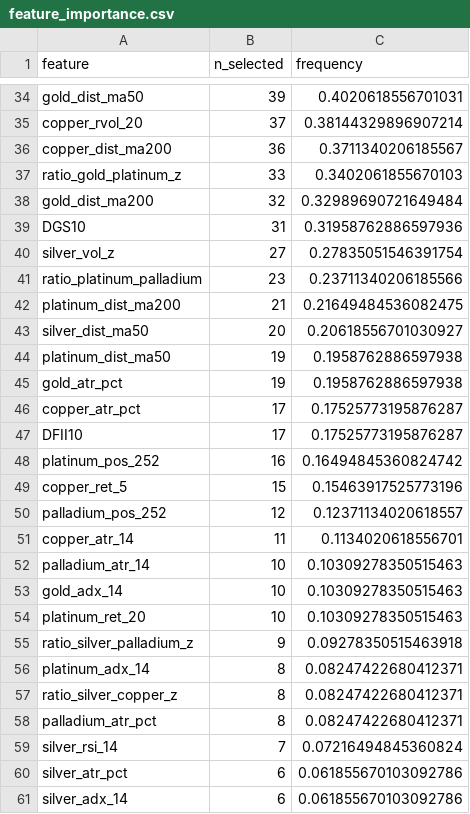
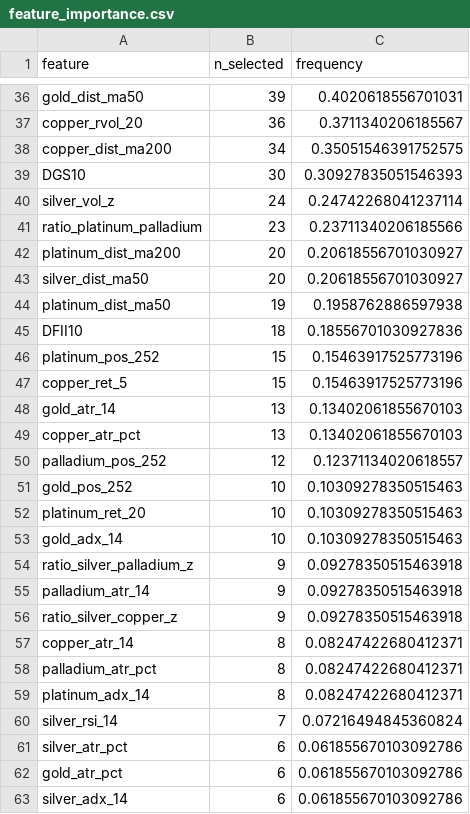
Before and after one commit to Timofey03/silver_trading_assistant_eda, a CSV file: baseline_outputs_multiasset/e3b_adaptive/feature_importance.csv, drawn as a sheet; only a part is shown, gaps mark what is left out; removed rows and columns are numbered as before the commit, all else as after; the diff covers the shown part only; the diff names each change by its address in the sheet, - before the commit and + after, or states it on an @@ line.

```diff
--- a/baseline_outputs_multiasset/e3b_adaptive/feature_importance.csv
+++ b/baseline_outputs_multiasset/e3b_adaptive/feature_importance.csv
-B37 (n_selected): 37
+B37 (n_selected): 36
-C37 (frequency): 0.38144329896907214
+C37 (frequency): 0.3711340206185567
-B38 (n_selected): 36
+B38 (n_selected): 34
-C38 (frequency): 0.3711340206185567
+C38 (frequency): 0.35051546391752575
-row 37: ratio_gold_platinum_z | 33 | 0.3402061855670103
-row 38: gold_dist_ma200 | 32 | 0.32989690721649484
-B39 (n_selected): 31
+B39 (n_selected): 30
-C39 (frequency): 0.31958762886597936
+C39 (frequency): 0.30927835051546393
-B40 (n_selected): 27
+B40 (n_selected): 24
-C40 (frequency): 0.27835051546391754
+C40 (frequency): 0.24742268041237114
-B42 (n_selected): 21
+B42 (n_selected): 20
-C42 (frequency): 0.21649484536082475
+C42 (frequency): 0.20618556701030927
-row 45: gold_atr_pct | 19 | 0.1958762886597938
-row 46: copper_atr_pct | 17 | 0.17525773195876287
-B45 (n_selected): 17
+B45 (n_selected): 18
-C45 (frequency): 0.17525773195876287
+C45 (frequency): 0.18556701030927836
-B46 (n_selected): 16
+B46 (n_selected): 15
-C46 (frequency): 0.16494845360824742
+C46 (frequency): 0.15463917525773196
+row 48: gold_atr_14 | 13 | 0.13402061855670103
+row 49: copper_atr_pct | 13 | 0.13402061855670103
-row 51: copper_atr_14 | 11 | 0.1134020618556701
+row 51: gold_pos_252 | 10 | 0.10309278350515463
-A52 (feature): palladium_atr_14
+A52 (feature): platinum_ret_20
-row 54: platinum_ret_20 | 10 | 0.10309278350515463
+row 55: palladium_atr_14 | 9 | 0.09278350515463918
+row 56: ratio_silver_copper_z | 9 | 0.09278350515463918
+row 57: copper_atr_14 | 8 | 0.08247422680412371
-row 57: ratio_silver_copper_z | 8 | 0.08247422680412371
+row 62: gold_atr_pct | 6 | 0.061855670103092786
```
Also changed, not shown: 13 added rows, 13 removed rows, 15 moved rows and 22 edited cells elsewhere in this file, baseline_outputs_multiasset/e3b_adaptive/trades.csv, daily_reports/e3b/training/2026-09-15/trades.csv, 13 other files.
